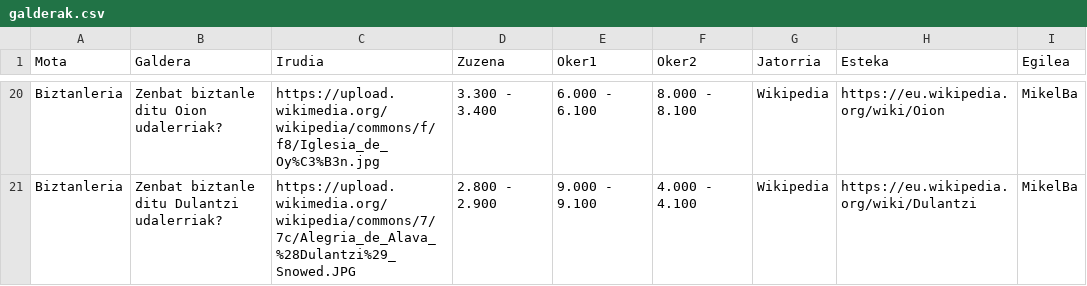
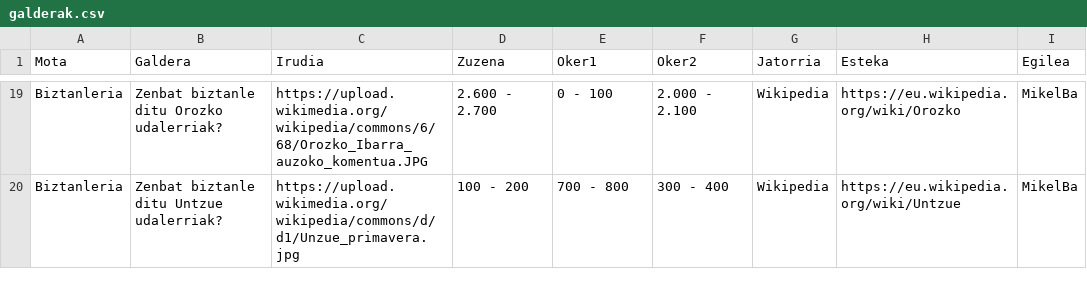
Before and after one commit to MikelBa/egunean-behin-biztanleria, a CSV file: galderak.csv, drawn as a sheet; only a part is shown, gaps mark what is left out; addresses are those after the commit; the diff covers the shown part only; the diff names each change by its address in the sheet, - before the commit and + after, or states it on an @@ line.

```diff
--- a/galderak.csv
+++ b/galderak.csv
-B19 (Galdera): Zenbat biztanle ditu Oion udalerriak?
+B19 (Galdera): Zenbat biztanle ditu Orozko udalerriak?
-C19 (Irudia): https://upload.wikimedia.org/wikipedia/commons/f/f8/Iglesia_de_Oy%C3%B3n.jpg
+C19 (Irudia): https://upload.wikimedia.org/wikipedia/commons/6/68/Orozko_Ibarra_auzoko_komentua.JPG
-D19 (Zuzena): 3.300 - 3.400
+D19 (Zuzena): 2.600 - 2.700
-E19 (Oker1): 6.000 - 6.100
+E19 (Oker1): 0 - 100
-F19 (Oker2): 8.000 - 8.100
+F19 (Oker2): 2.000 - 2.100
-H19 (Esteka): https://eu.wikipedia.org/wiki/Oion
+H19 (Esteka): https://eu.wikipedia.org/wiki/Orozko
-B20 (Galdera): Zenbat biztanle ditu Dulantzi udalerriak?
+B20 (Galdera): Zenbat biztanle ditu Untzue udalerriak?
-C20 (Irudia): https://upload.wikimedia.org/wikipedia/commons/7/7c/Alegria_de_Alava_%28Dulantzi%29_Snowed.JPG
+C20 (Irudia): https://upload.wikimedia.org/wikipedia/commons/d/d1/Unzue_primavera.jpg
-D20 (Zuzena): 2.800 - 2.900
+D20 (Zuzena): 100 - 200
-E20 (Oker1): 9.000 - 9.100
+E20 (Oker1): 700 - 800
-F20 (Oker2): 4.000 - 4.100
+F20 (Oker2): 300 - 400
-H20 (Esteka): https://eu.wikipedia.org/wiki/Dulantzi
+H20 (Esteka): https://eu.wikipedia.org/wiki/Untzue
```
Also changed, not shown: 2 added rows, 3 removed rows and 83 edited cells elsewhere in this file, 3 other files.
